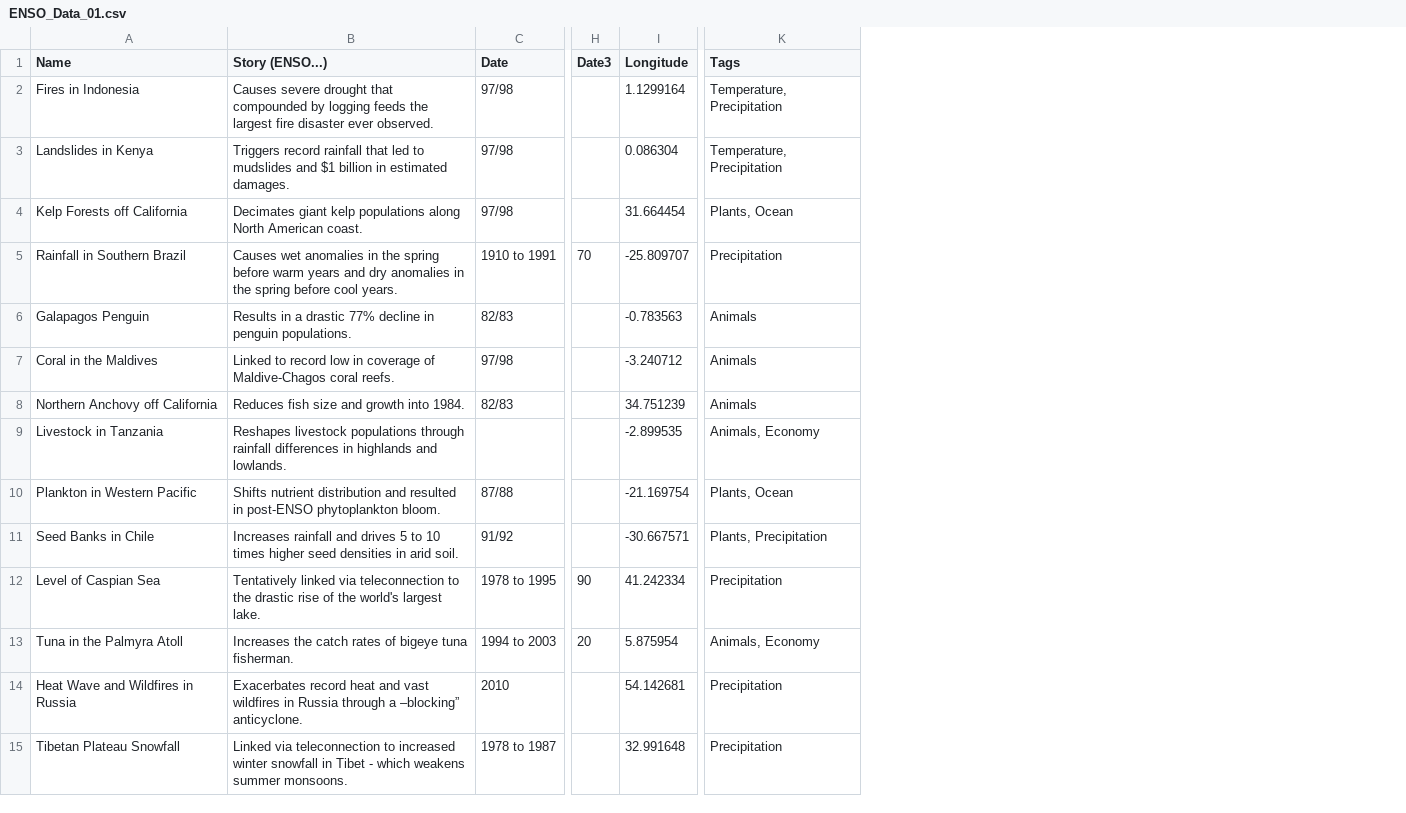
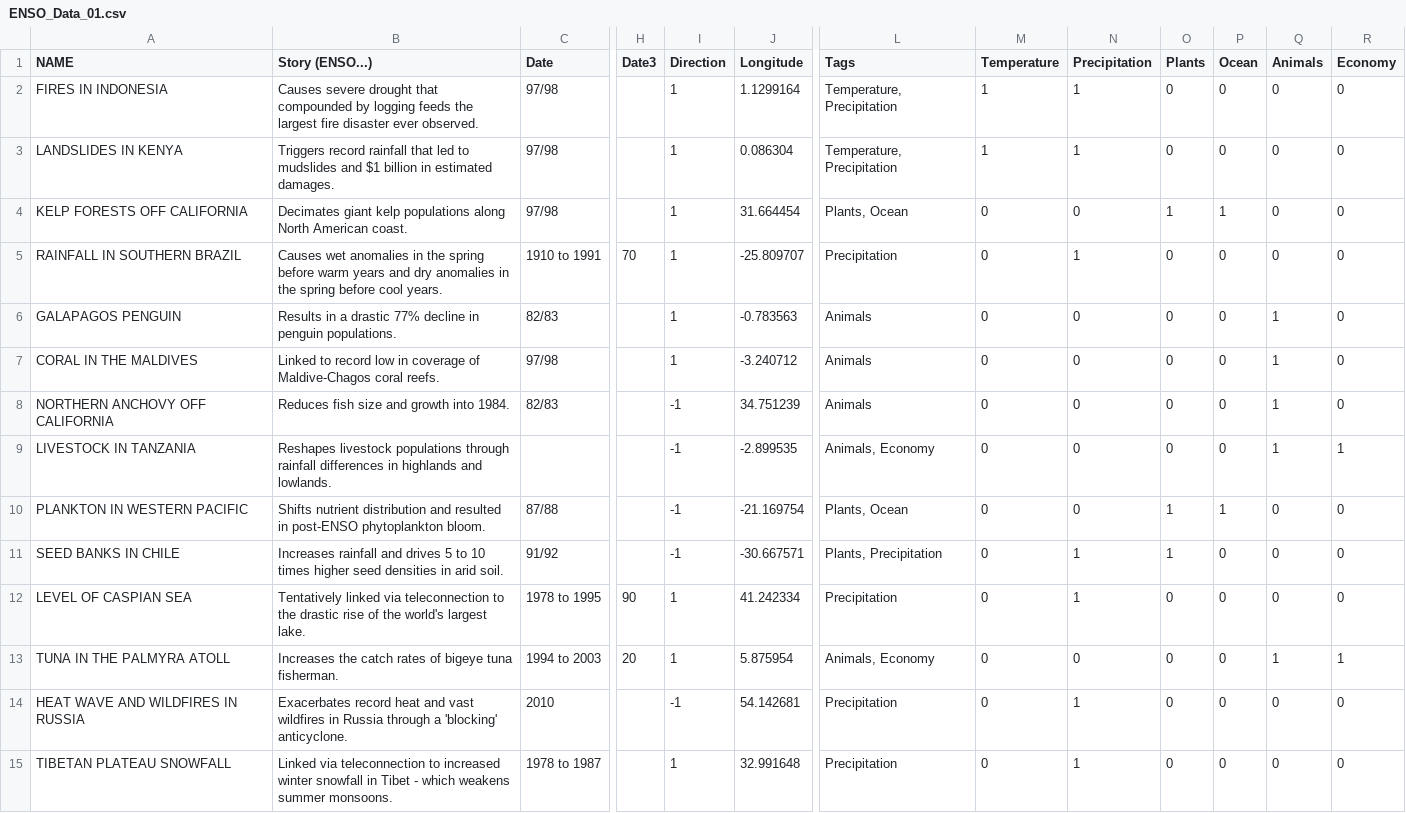
Before and after one commit to juanfrans/Road_to_Paris, a CSV file: data/ENSO_Data_01.csv, drawn as a sheet; only a part is shown, gaps mark what is left out; removed rows and columns are numbered as before the commit, all else as after; the diff names each change by its address in the sheet, - before the commit and + after, or states it on an @@ line.

```diff
--- a/data/ENSO_Data_01.csv
+++ b/data/ENSO_Data_01.csv
-column A (Name), rows 2-15: Fires in Indonesia | Landslides in Kenya | Kelp Forests off California | Rainfall in Southern Brazil | Galapagos Penguin | Coral in the Maldives | Northern Anchovy off California | Livestock in Tanzania | Plankton in Western Pacific | Seed Banks in Chile | Level of Caspian Sea | Tuna in the Palmyra Atoll | Heat Wave and Wildfires in Russia | Tibetan Plateau Snowfall
+column A (NAME), rows 2-15: FIRES IN INDONESIA | LANDSLIDES IN KENYA | KELP FORESTS OFF CALIFORNIA | RAINFALL IN SOUTHERN BRAZIL | GALAPAGOS PENGUIN | CORAL IN THE MALDIVES | NORTHERN ANCHOVY OFF CALIFORNIA | LIVESTOCK IN TANZANIA | PLANKTON IN WESTERN PACIFIC | SEED BANKS IN CHILE | LEVEL OF CASPIAN SEA | TUNA IN THE PALMYRA ATOLL | HEAT WAVE AND WILDFIRES IN RUSSIA | TIBETAN PLATEAU SNOWFALL
+column I (Direction), rows 2-15: 1 | 1 | 1 | 1 | 1 | 1 | -1 | -1 | -1 | -1 | 1 | 1 | -1 | 1
+column M (Temperature), rows 2-15: 1 | 1 | 0 | 0 | 0 | 0 | 0 | 0 | 0 | 0 | 0 | 0 | 0 | 0
+column N (Precipitation), rows 2-15: 1 | 1 | 0 | 1 | 0 | 0 | 0 | 0 | 0 | 1 | 1 | 0 | 1 | 1
+column O (Plants), rows 2-15: 0 | 0 | 1 | 0 | 0 | 0 | 0 | 0 | 1 | 1 | 0 | 0 | 0 | 0
+column P (Ocean), rows 2-15: 0 | 0 | 1 | 0 | 0 | 0 | 0 | 0 | 1 | 0 | 0 | 0 | 0 | 0
+column Q (Animals), rows 2-15: 0 | 0 | 0 | 0 | 1 | 1 | 1 | 1 | 0 | 0 | 0 | 1 | 0 | 0
+column R (Economy), rows 2-15: 0 | 0 | 0 | 0 | 0 | 0 | 0 | 1 | 0 | 0 | 0 | 1 | 0 | 0
-B14 (Story (ENSO...)): …through a –blocking” anticyclone.
+B14 (Story (ENSO...)): …through a 'blocking' anticyclone.
```
Also changed, not shown: 3 other files.
